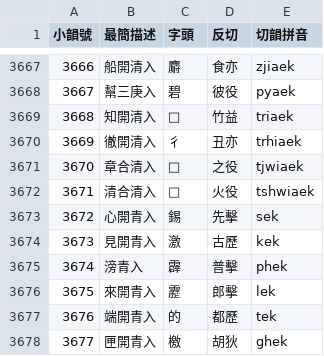
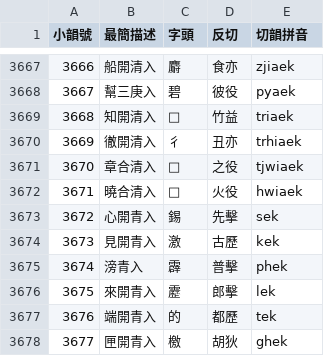
Before and after one commit to nk2028/tshet-uinh-data, a CSV file: v2音韻地位.csv, drawn as a sheet; only a part is shown, gaps mark what is left out.

Commit message:
Fix: 小韻 #3671: inconsistent 反切 & 地位
This 小韻 had 反切 changed to 火役 (original: 七役) but its 母 remained
清. This commit fixes 母 as 曉.

```diff
--- a/v2音韻地位.csv
+++ b/v2音韻地位.csv
@@ -3671,3 +3671,3 @@
 3670,章合清入,𦳮,之役,tjwiaek
-3671,清合清入,𥄎,火役,tshwiaek
+3671,曉合清入,𥄎,火役,hwiaek
 3672,心開青入,錫,先擊,sek
```
